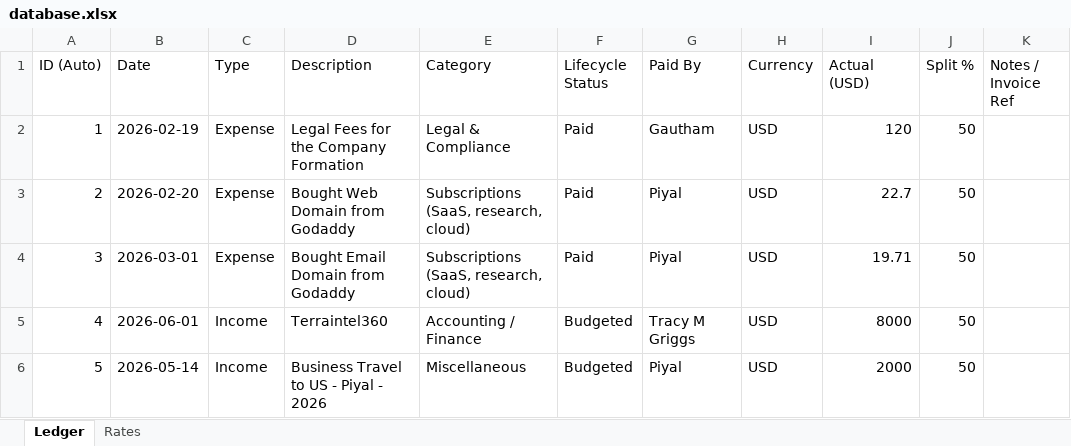
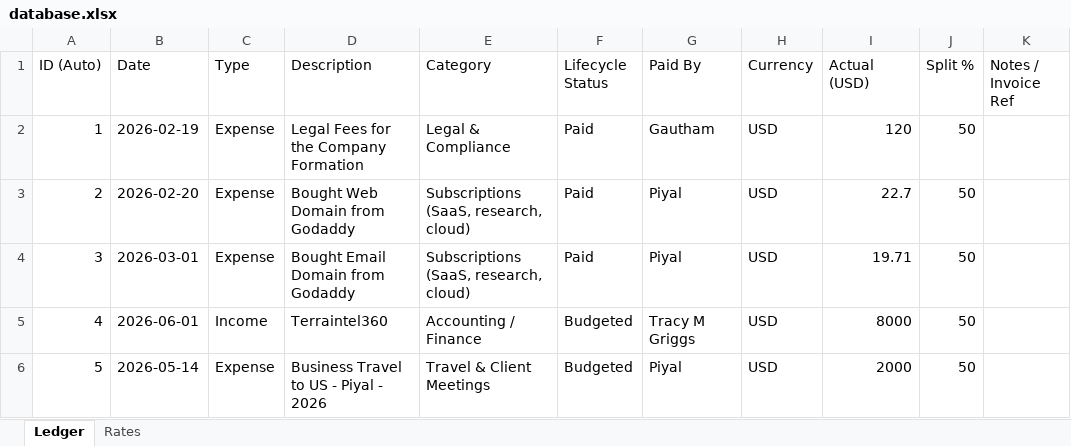
Before and after one commit to kneuralabs/trax, an Excel workbook: database.xlsx, sheet Ledger, drawn as a sheet; only a part is shown; values as stored, in another font and other column widths than the file's, no borders; the diff names each change by its address in the sheet, - before the commit and + after, or states it on an @@ line.

Commit message:
KneuraTRAX update 2026-04-06T23:51

```diff
--- a/database.xlsx (sheet Ledger)
+++ b/database.xlsx (sheet Ledger)
-C6 (Type): Income
+C6 (Type): Expense
-E6 (Category): Miscellaneous
+E6 (Category): Travel & Client Meetings
```
